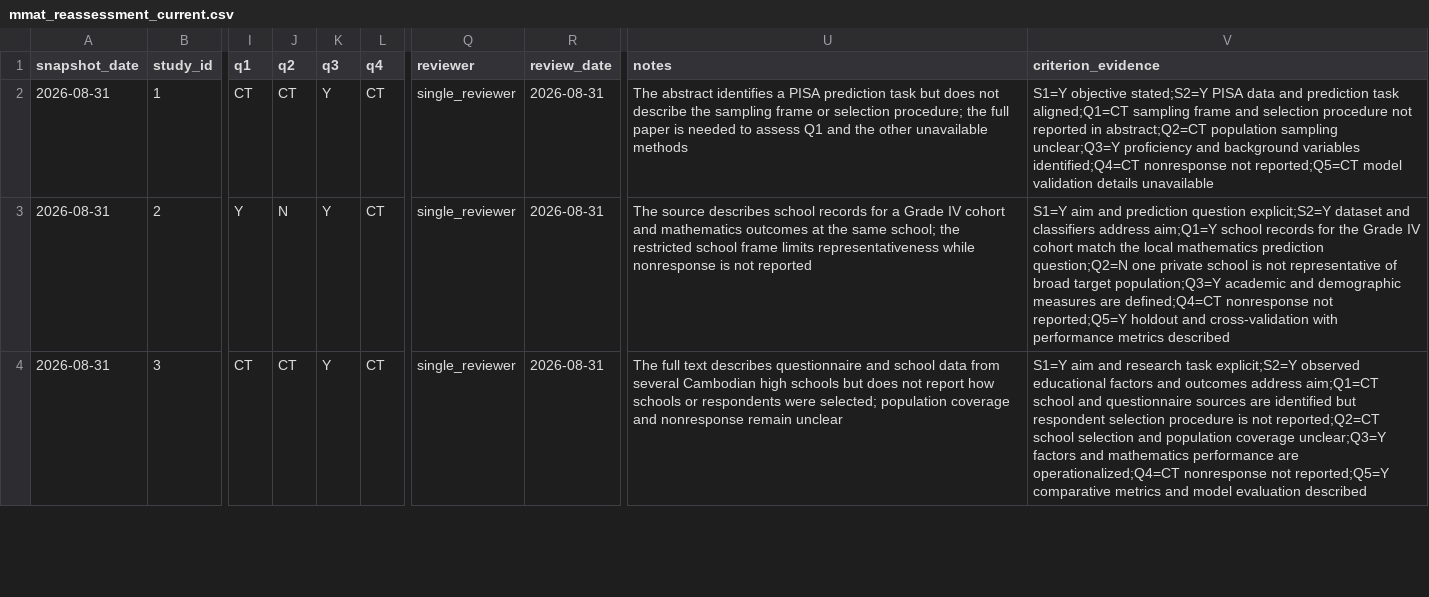
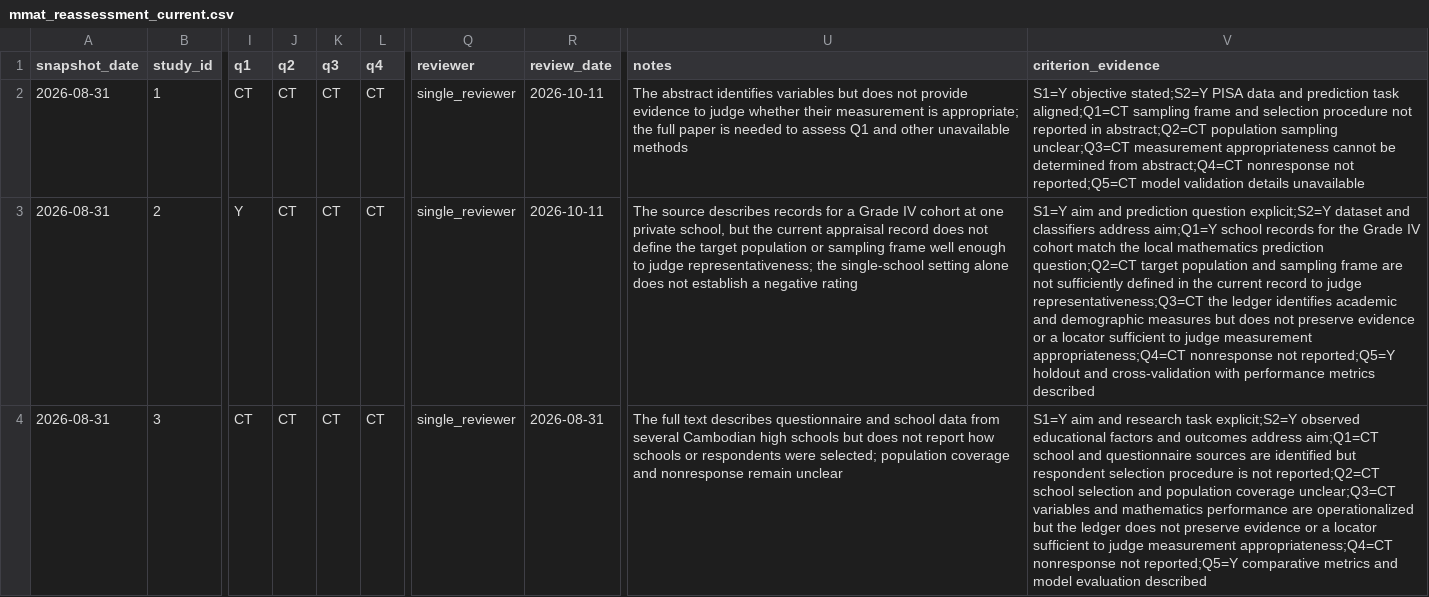
Before and after one commit to thalesfb/ccw, a CSV file: research/data/mmat_reassessment_current.csv, drawn as a sheet; only a part is shown, gaps mark what is left out; the diff covers the shown part only; the diff names each change by its address in the sheet, - before the commit and + after, or states it on an @@ line.

Commit message:
:mag: fix(tcc): ground evidence and expose MMAT decisions

```diff
--- a/research/data/mmat_reassessment_current.csv
+++ b/research/data/mmat_reassessment_current.csv
-K2:K4 (q3): Y
+K2:K4 (q3): CT
-R2:R3 (review_date): 2026-08-31
+R2:R3 (review_date): 2026-10-11
-U2 (notes): …abstract identifies a PISA prediction task but does not describe the sampling frame or selection procedure; the full paper is needed to assess Q1 and the other unavailable…
+U2 (notes): …abstract identifies variables but does not provide evidence to judge whether their measurement is appropriate; the full paper is needed to assess Q1 and other unavailable…
-V2 (criterion_evidence): …population sampling unclear;Q3=Y proficiency and background variables identified;Q4=CT nonresponse not…
+V2 (criterion_evidence): …population sampling unclear;Q3=CT measurement appropriateness cannot be determined from abstract;Q4=CT nonresponse not…
-J3 (q2): N
+J3 (q2): CT
-U3 (notes): …source describes school records for a Grade IV cohort and mathematics outcomes at the same school; the restricted school frame limits representativeness while nonresponse is not reported
+U3 (notes): …source describes records for a Grade IV cohort at one private school, but the current appraisal record does not define the target population or sampling frame well enough to judge representativeness; the single-school setting alone does not establish a negative rating
-V3 (criterion_evidence): …mathematics prediction question;Q2=N one private school is not representative of broad target population;Q3=Y academic and demographic measures are defined;Q4=CT nonresponse not…
+V3 (criterion_evidence): …mathematics prediction question;Q2=CT target population and sampling frame are not sufficiently defined in the current record to judge representativeness;Q3=CT the ledger identifies academic and demographic measures but does not preserve evidence or a locator sufficient to judge measurement appropriateness;Q4=CT nonresponse not…
-V4 (criterion_evidence): …population coverage unclear;Q3=Y factors and mathematics performance are operationalized;Q4=CT nonresponse not…
+V4 (criterion_evidence): …population coverage unclear;Q3=CT variables and mathematics performance are operationalized but the ledger does not preserve evidence or a locator sufficient to judge measurement appropriateness;Q4=CT nonresponse not…
```
Also changed, not shown: 53 edited cells elsewhere in this file, research/data/manual_override_evidence_matrix.csv, 22 other files.
